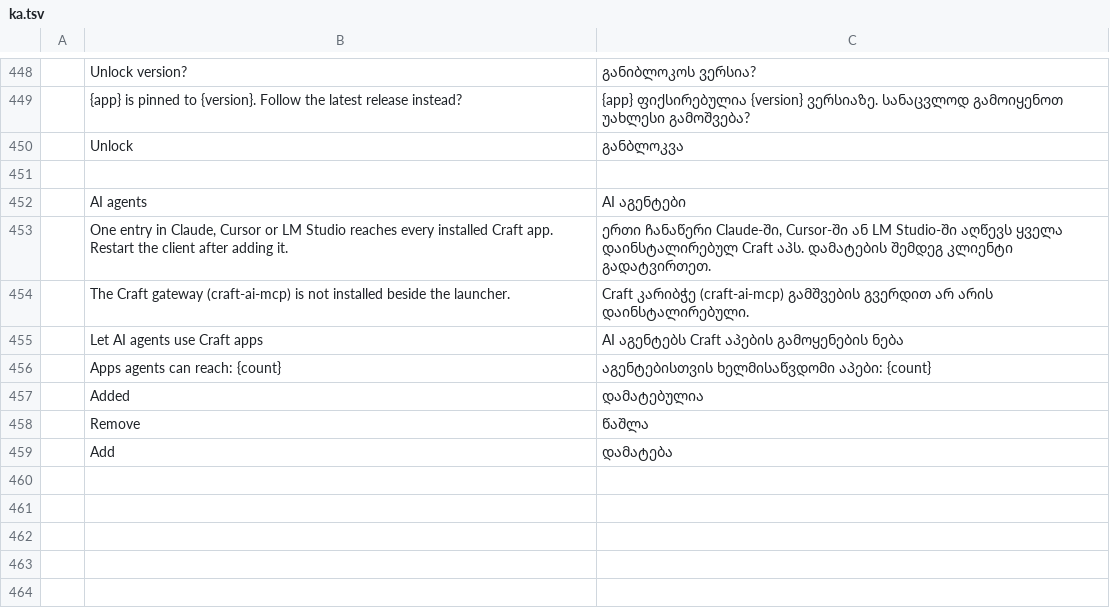
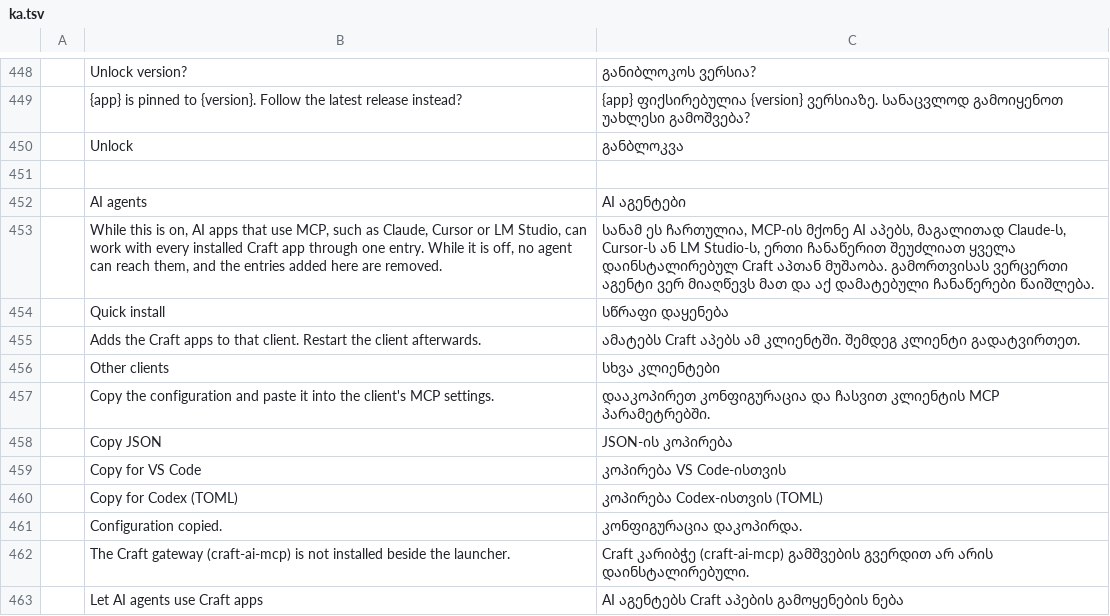
Before and after one commit to storytold/craft-launcher, a TSV file: crates/ui-egui/src/i18n/ka.tsv, drawn as a sheet; only a part is shown, gaps mark what is left out; the shorter side is filled out with more unchanged rows; removed rows and columns are numbered as before the commit, all else as after; the diff names each change by its address in the sheet, - before the commit and + after, or states it on an @@ line.

```diff
--- a/crates/ui-egui/src/i18n/ka.tsv
+++ b/crates/ui-egui/src/i18n/ka.tsv
-row 453:  | One entry in Claude, Cursor or LM Studio reaches every installed Craft app. Restart the client after adding it. | ერთი ჩანაწერი Claude-ში, Cursor-ში ან LM Studio-ში აღწევს ყველა დაინსტალირებულ Craft აპს. დამატების შემდეგ კლიენტი გადატვირთეთ.
+row 453:  | While this is on, AI apps that use MCP, such as Claude, Cursor or LM Studio, can work with every installed Craft app through one entry. While it is off, no agent can reach them, and the entries added here are removed. | სანამ ეს ჩართულია, MCP-ის მქონე AI აპებს, მაგალითად Claude-ს, Cursor-ს ან LM Studio-ს, ერთი ჩანაწერით შეუძლიათ ყველა დაინსტალირებულ Craft აპთან მუშაობა. გამორთვისას ვერცერთი აგენტი ვერ მიაღწევს მათ და აქ დამატებული ჩანაწერები წაიშლება.
+row 454:  | Quick install | სწრაფი დაყენება
+row 455:  | Adds the Craft apps to that client. Restart the client afterwards. | ამატებს Craft აპებს ამ კლიენტში. შემდეგ კლიენტი გადატვირთეთ.
+row 456:  | Other clients | სხვა კლიენტები
+row 457:  | Copy the configuration and paste it into the client's MCP settings. | დააკოპირეთ კონფიგურაცია და ჩასვით კლიენტის MCP პარამეტრებში.
+row 458:  | Copy JSON | JSON-ის კოპირება
+row 459:  | Copy for VS Code | კოპირება VS Code-ისთვის
+row 460:  | Copy for Codex (TOML) | კოპირება Codex-ისთვის (TOML)
+row 461:  | Configuration copied. | კონფიგურაცია დაკოპირდა.
```
Also changed, not shown: crates/ui-egui/src/i18n/cs.tsv, crates/ui-egui/src/i18n/fr.tsv, 15 other files.
